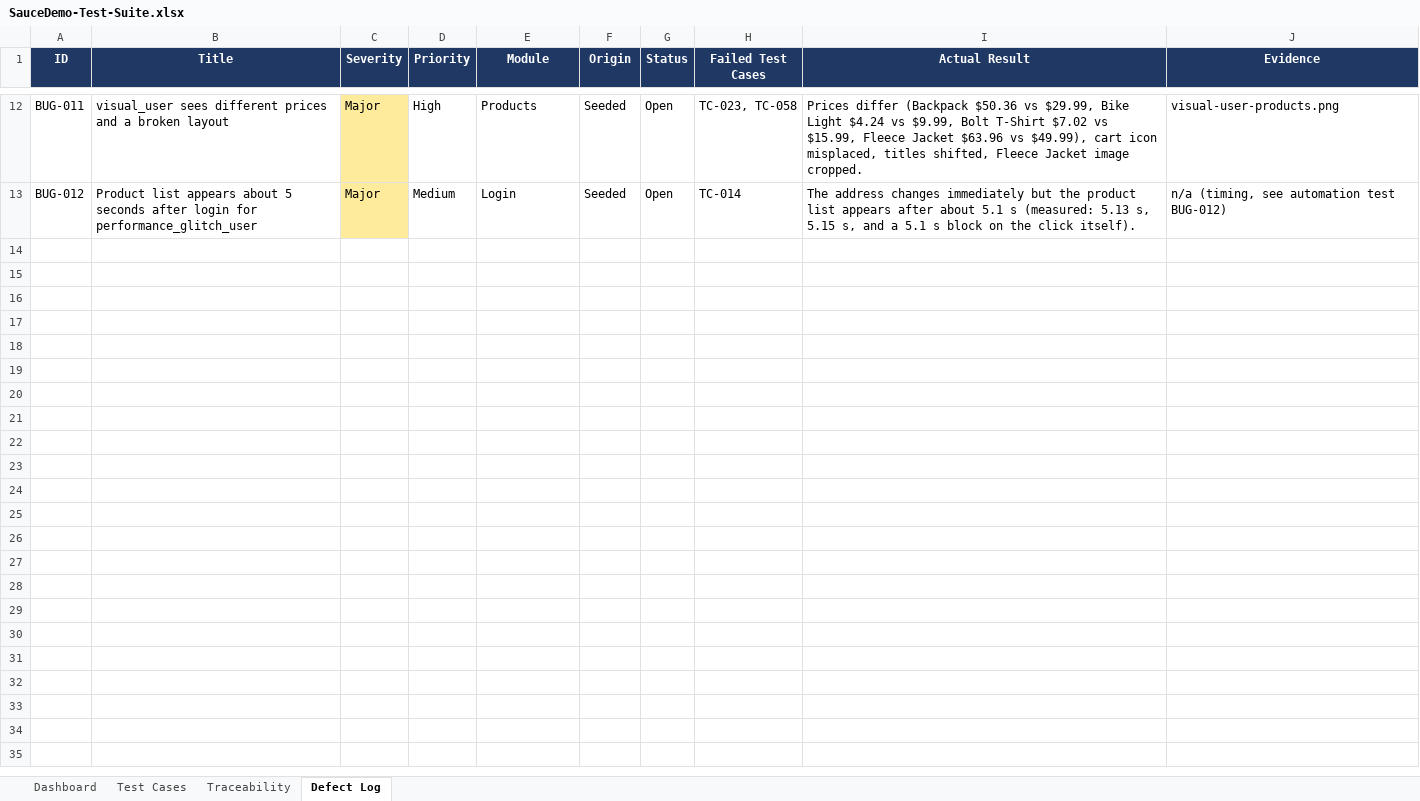
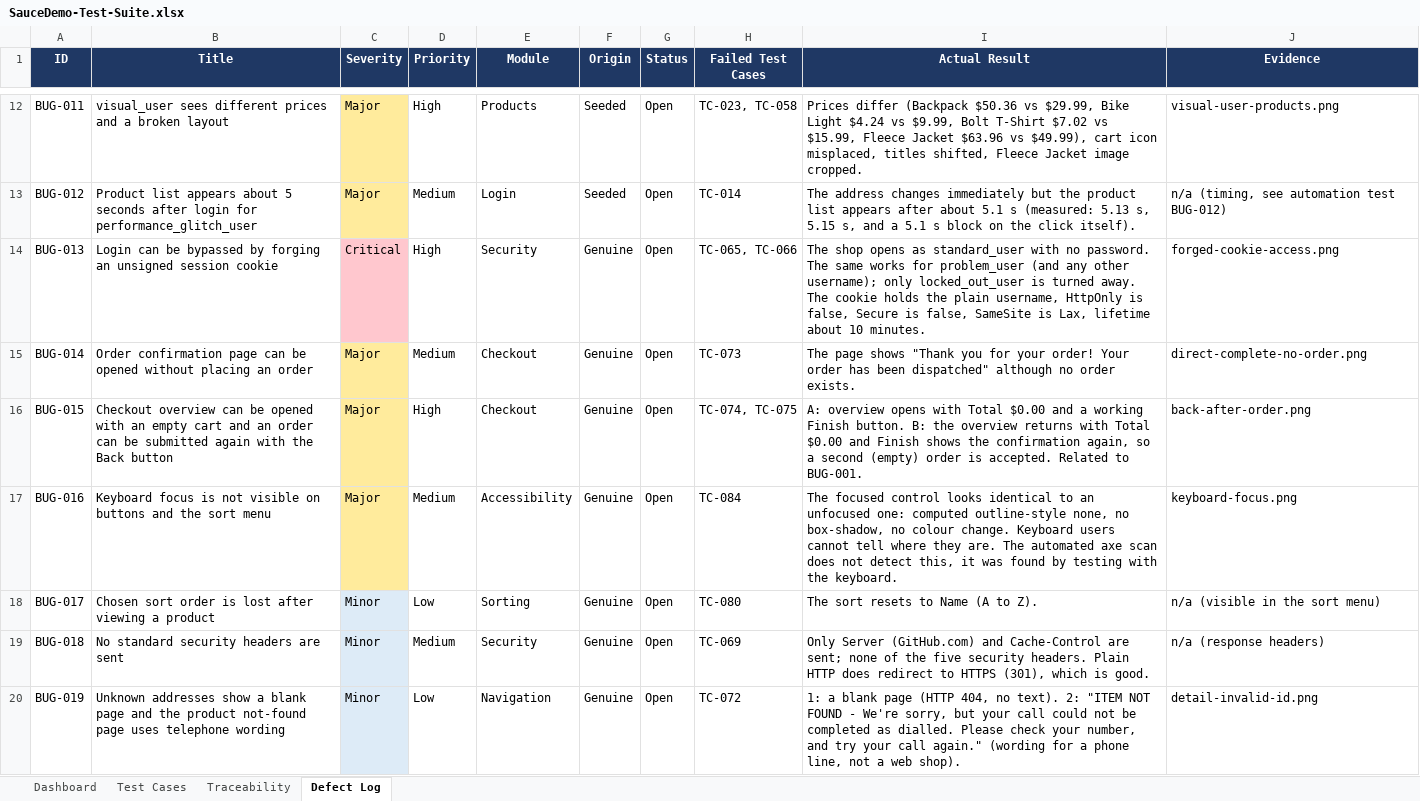
Before and after one commit to jahidulislamrihan26/sqa-portfolio, an Excel workbook: manual-testing/test-suite/SauceDemo-Test-Suite.xlsx, sheet Defect Log, drawn as a sheet; only a part is shown, gaps mark what is left out; values as stored, in another font and other column widths than the file's, no borders; the diff names each change by its address in the sheet, - before the commit and + after, or states it on an @@ line.

Commit message:
Manual testing v2: 85 cases, real Edge and axe scan, security and URL-handling review, 7 new defects, updated verdict

```diff
--- a/manual-testing/test-suite/SauceDemo-Test-Suite.xlsx (sheet Defect Log)
+++ b/manual-testing/test-suite/SauceDemo-Test-Suite.xlsx (sheet Defect Log)
+row 14: BUG-013 | Login can be bypassed by forging an unsigned session cookie | Critical | High | Security | Genuine | Open | TC-065, TC-066 | The shop opens as standard_user with no password. The same works for problem_user (and any other username); only locked_out_user is turned away. The cookie holds the plain username, HttpOnly is false, Secure is false, SameSite is Lax, lifetime about 10 minutes. | forged-cookie-access.png
+row 15: BUG-014 | Order confirmation page can be opened without placing an order | Major | Medium | Checkout | Genuine | Open | TC-073 | The page shows "Thank you for your order! Your order has been dispatched" although no order exists. | direct-complete-no-order.png
+row 16: BUG-015 | Checkout overview can be opened with an empty cart and an order can be submitted again with the Back button | Major | High | Checkout | Genuine | Open | TC-074, TC-075 | A: overview opens with Total $0.00 and a working Finish button. B: the overview returns with Total $0.00 and Finish shows the confirmation again, so a second (empty) order is accepted. Related to BUG-001. | back-after-order.png
+row 17: BUG-016 | Keyboard focus is not visible on buttons and the sort menu | Major | Medium | Accessibility | Genuine | Open | TC-084 | The focused control looks identical to an unfocused one: computed outline-style none, no box-shadow, no colour change. Keyboard users cannot tell where they are. The automated axe scan does not detect this, it was found by testing with the keyboard. | keyboard-focus.png
+row 18: BUG-017 | Chosen sort order is lost after viewing a product | Minor | Low | Sorting | Genuine | Open | TC-080 | The sort resets to Name (A to Z). | n/a (visible in the sort menu)
+row 19: BUG-018 | No standard security headers are sent | Minor | Medium | Security | Genuine | Open | TC-069 | Only Server (GitHub.com) and Cache-Control are sent; none of the five security headers. Plain HTTP does redirect to HTTPS (301), which is good. | n/a (response headers)
+row 20: BUG-019 | Unknown addresses show a blank page and the product not-found page uses telephone wording | Minor | Low | Navigation | Genuine | Open | TC-072 | 1: a blank page (HTTP 404, no text). 2: "ITEM NOT FOUND - We're sorry, but your call could not be completed as dialled. Please check your number, and try your call again." (wording for a phone line, not a web shop). | detail-invalid-id.png
```
Also changed, not shown: sheet Test Cases, sheet Traceability, sheet Dashboard, 26 other files.
